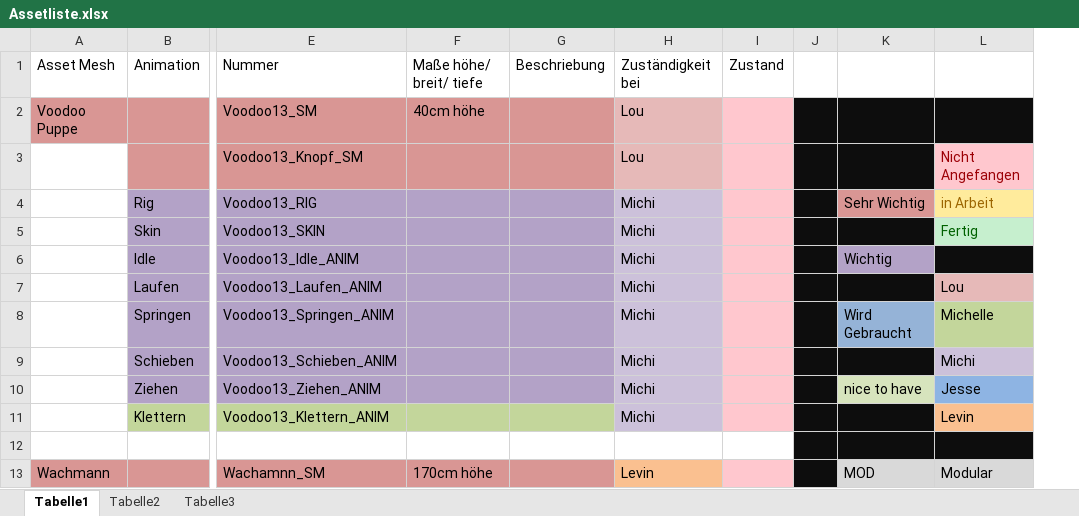
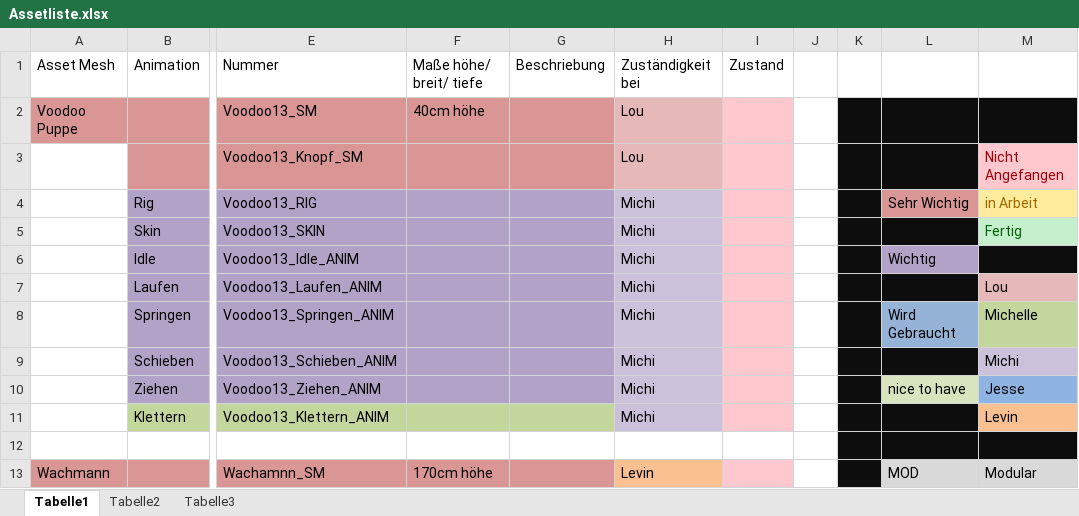
Before and after one commit to ArtjomProGrammer/Voodoo, an Excel workbook: _Artbible/Assetliste.xlsx, sheet Tabelle1, drawn as a sheet; only a part is shown, gaps mark what is left out; values as stored, in another font and other column widths than the file's, no borders; charts and pictures not drawn; the diff covers the shown part only; the diff names each change by its address in the sheet, - before the commit and + after, or states it on an @@ line.

```diff
--- a/_Artbible/Assetliste.xlsx (sheet Tabelle1)
+++ b/_Artbible/Assetliste.xlsx (sheet Tabelle1)
+column K, empty
-J2:J13 fill: #0D0D0D
+J2:J13 fill: none
```
Also changed, not shown: 11 added rows, 1 removed row, 1 edited cell and cell formats elsewhere in this sheet, charts or pictures.
